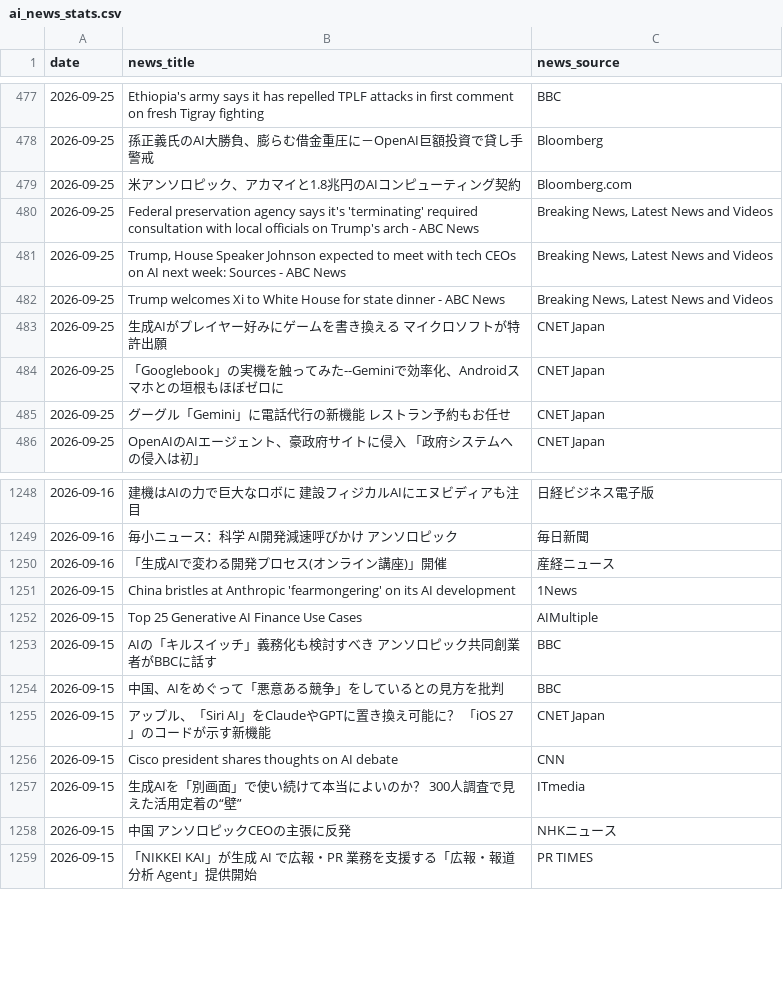
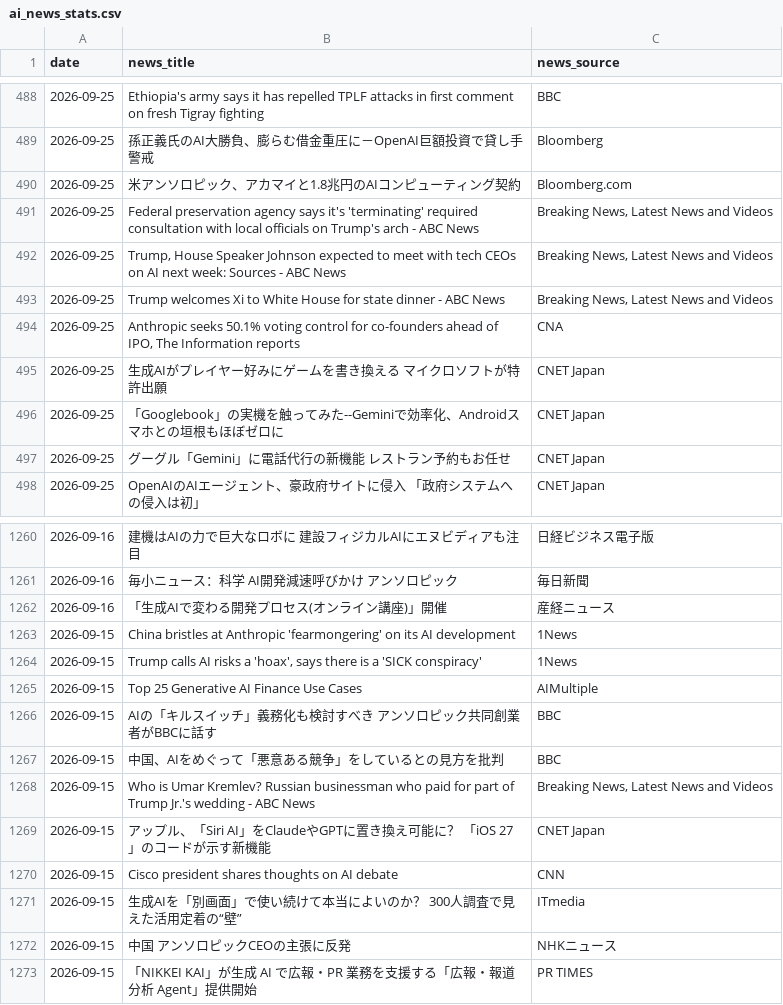
Before and after one commit to 6516mjnt-design/ai-news-tracker, a CSV file: ai_news_stats.csv, drawn as a sheet; only a part is shown, gaps mark what is left out; the diff covers the shown part only.

```diff
--- a/ai_news_stats.csv
+++ b/ai_news_stats.csv
@@ -482,2 +493,3 @@
 2026-09-25,Trump welcomes Xi to White House for state dinner - ABC News,"Breaking News, Latest News and Videos"
+2026-09-25,"Anthropic seeks 50.1% voting control for co-founders ahead of IPO, The Information reports",CNA
 2026-09-25,生成AIがプレイヤー好みにゲームを書き換える マイクロソフトが特許出願,CNET Japan
@@ -1251,2 +1263,3 @@
 2026-09-15,China bristles at Anthropic 'fearmongering' on its AI development,1News
+2026-09-15,"Trump calls AI risks a 'hoax', says there is a 'SICK conspiracy'",1News
 2026-09-15,Top 25 Generative AI Finance Use Cases,AIMultiple
@@ -1254,2 +1267,3 @@
 2026-09-15,中国、AIをめぐって「悪意ある競争」をしているとの見方を批判,BBC
+2026-09-15,Who is Umar Kremlev? Russian businessman who paid for part of Trump Jr.'s wedding - ABC News,"Breaking News, Latest News and Videos"
 2026-09-15,アップル、「Siri AI」をClaudeやGPTに置き換え可能に？ 「iOS 27」のコードが示す新機能,CNET Japan
```
Also changed, not shown: 11 added rows elsewhere in this file.
